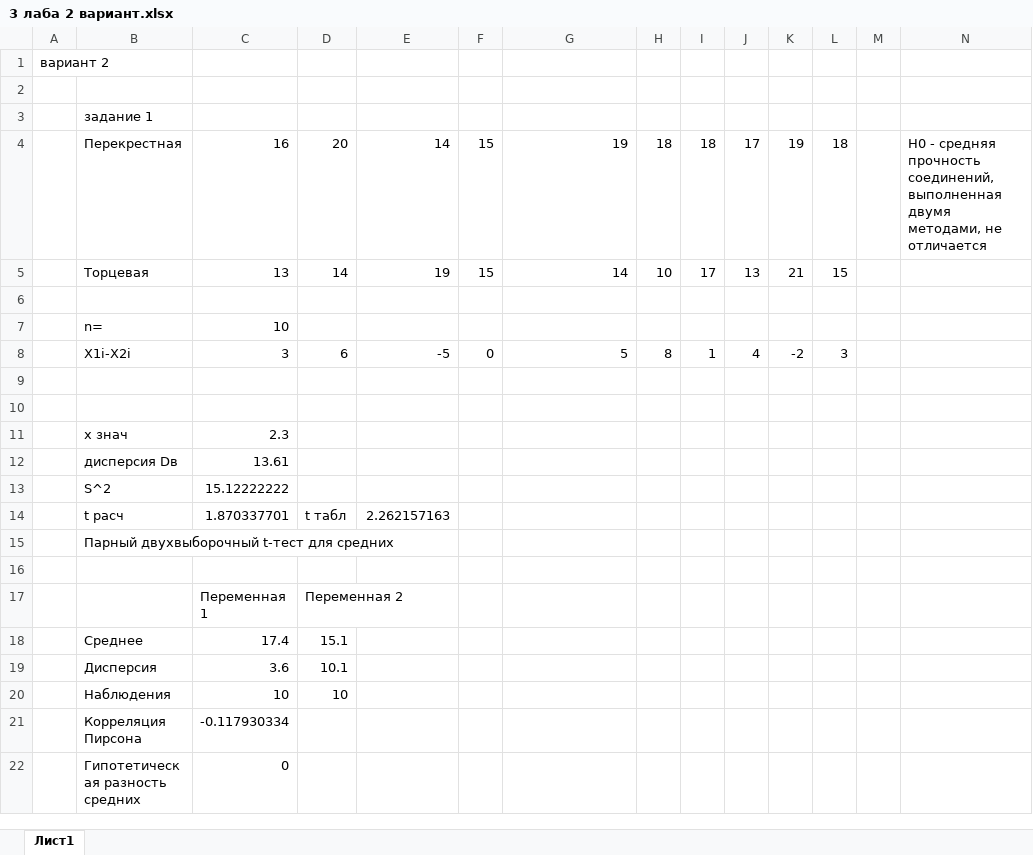
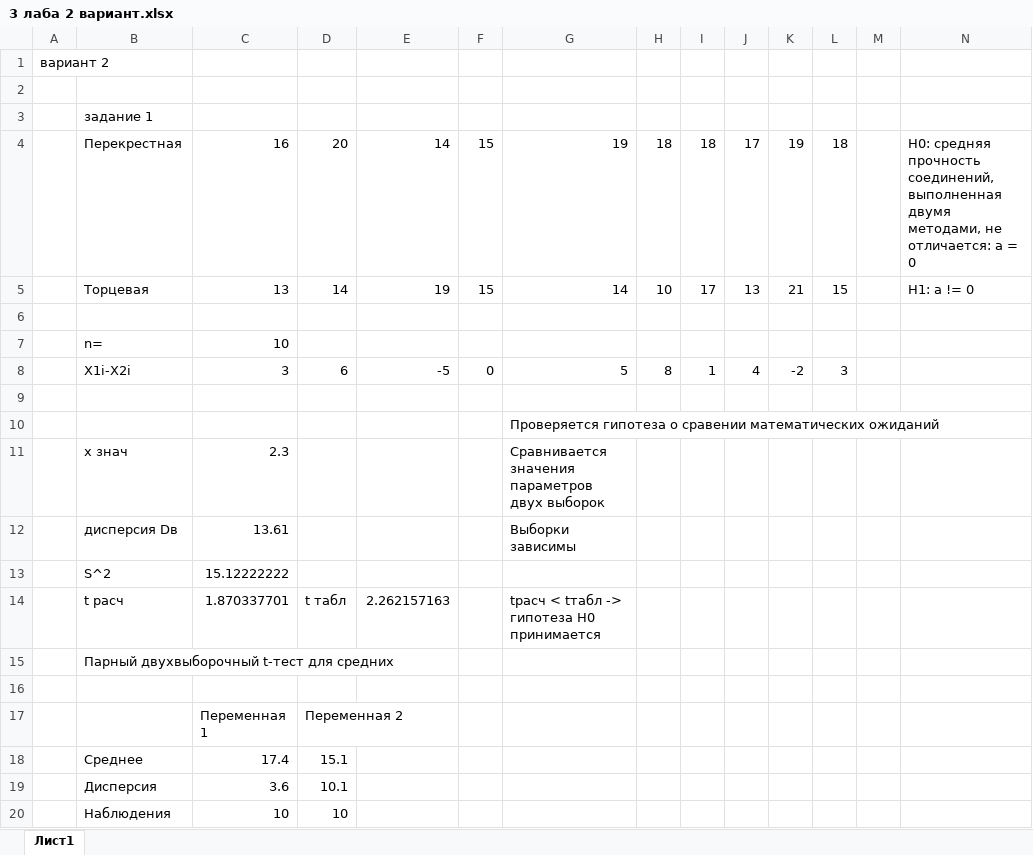
Before and after one commit to kirrishima/3sem-labs, an Excel workbook: ТВИМС/3/3 лаба 2 вариант.xlsx, sheet Лист1, drawn as a sheet; only a part is shown; the shorter side is filled out with more unchanged rows; values as stored, in another font and other column widths than the file's, no cell formats; charts and pictures not drawn; the diff covers the shown part only; the diff names each change by its address in the sheet, - before the commit and + after, or states it on an @@ line.

```diff
--- a/ТВИМС/3/3 лаба 2 вариант.xlsx (sheet Лист1)
+++ b/ТВИМС/3/3 лаба 2 вариант.xlsx (sheet Лист1)
-N4: H0 - средняя прочность соединений, выполненная двумя методами, не отличается
+N4: H0: средняя прочность соединений, выполненная двумя методами, не отличается: a = 0
-N5: (empty)
+N5: H1: a != 0
-G10: (empty)
+G10: Проверяется гипотеза о сравении математических ожиданий
-G11: (empty)
+G11: Сравнивается значения параметров двух выборок
-G12: (empty)
+G12: Выборки зависимы
-G14: (empty)
+G14: tрасч < tтабл -> гипотеза H0 принимается
```
Also changed, not shown: 60 added rows elsewhere in this sheet, cell formats, charts or pictures, 9 other files.
